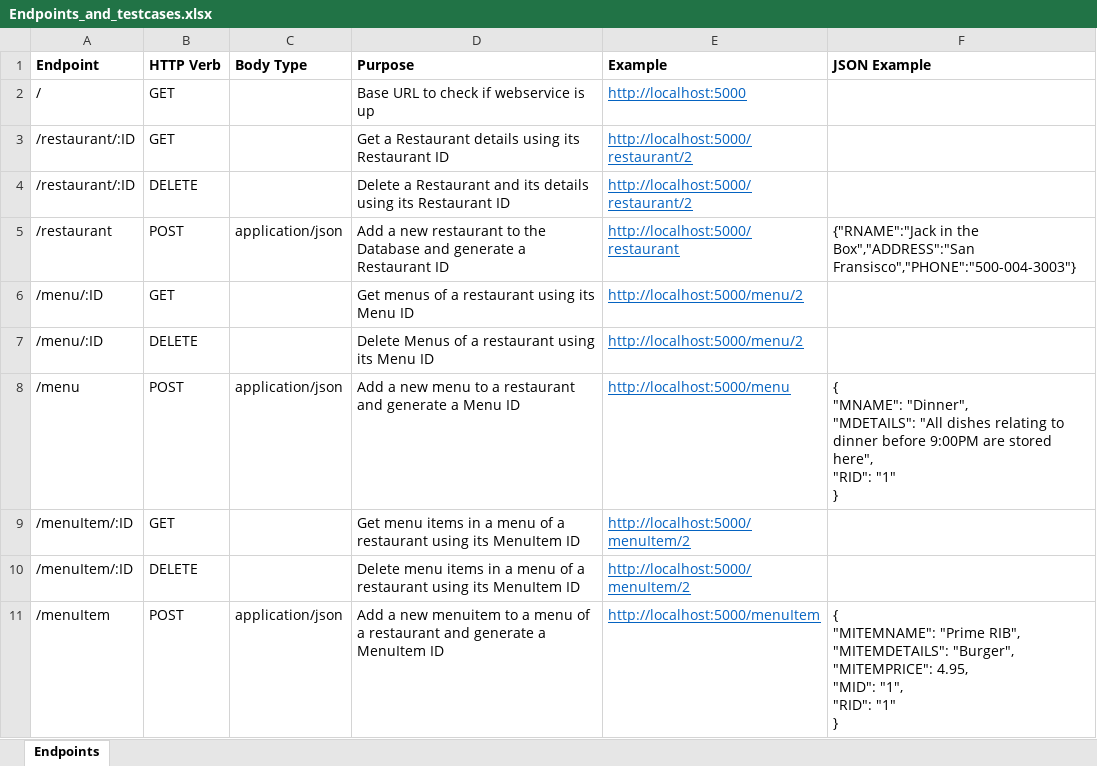
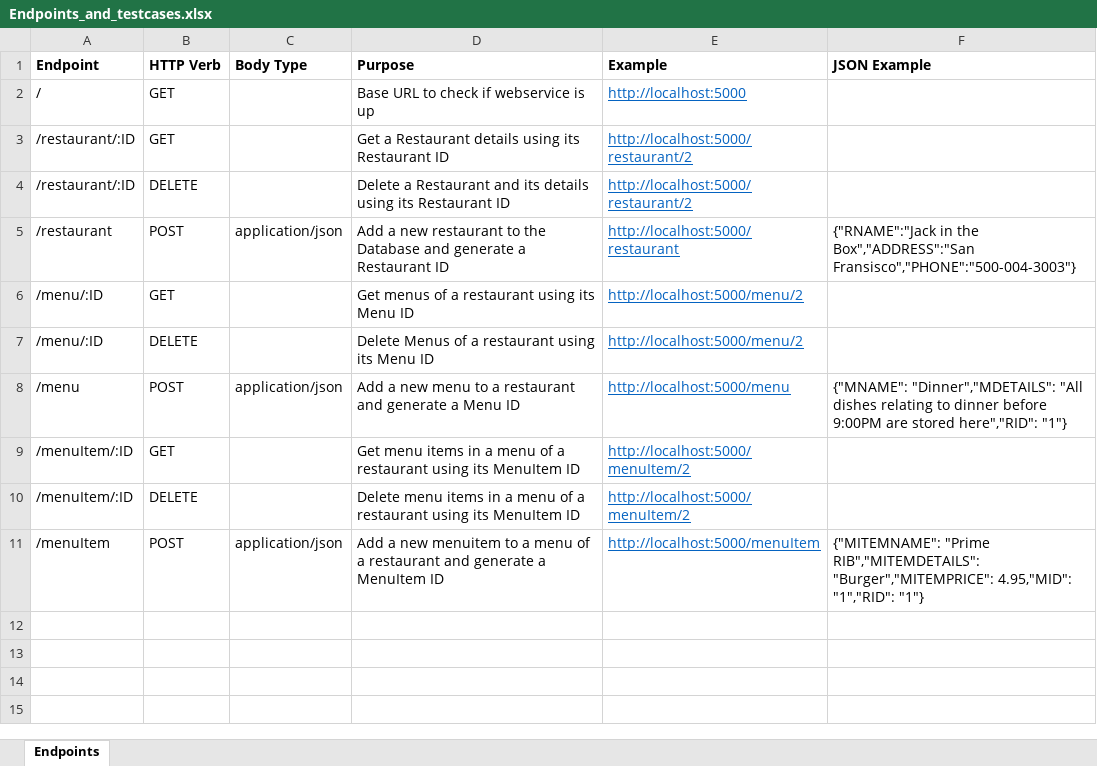
Before and after one commit to vinaycalastry/ZapposRestAPI, an Excel workbook: Endpoints_and_testcases.xlsx, sheet Endpoints, drawn as a sheet; values as stored, in another font and other column widths than the file's, no borders; ↵ is a line break in a cell; the diff names each change by its address in the sheet, - before the commit and + after, or states it on an @@ line.

Commit message:
Added endpoints to readme

```diff
--- a/Endpoints_and_testcases.xlsx (sheet Endpoints)
+++ b/Endpoints_and_testcases.xlsx (sheet Endpoints)
-F8 (JSON Example): { ↵ "MNAME": "Dinner", ↵ "MDETAILS": "All dishes relating to dinner before 9:00PM are stored here", ↵ "RID": "1" ↵ }
+F8 (JSON Example): {"MNAME": "Dinner","MDETAILS": "All dishes relating to dinner before 9:00PM are stored here","RID": "1"}
-F11 (JSON Example): { ↵ "MITEMNAME": "Prime RIB", ↵ "MITEMDETAILS": "Burger", ↵ "MITEMPRICE": 4.95, ↵ "MID": "1", ↵ "RID": "1" ↵ }
+F11 (JSON Example): {"MITEMNAME": "Prime RIB","MITEMDETAILS": "Burger","MITEMPRICE": 4.95,"MID": "1","RID": "1"}
```
Also changed, not shown: 2 other files.
